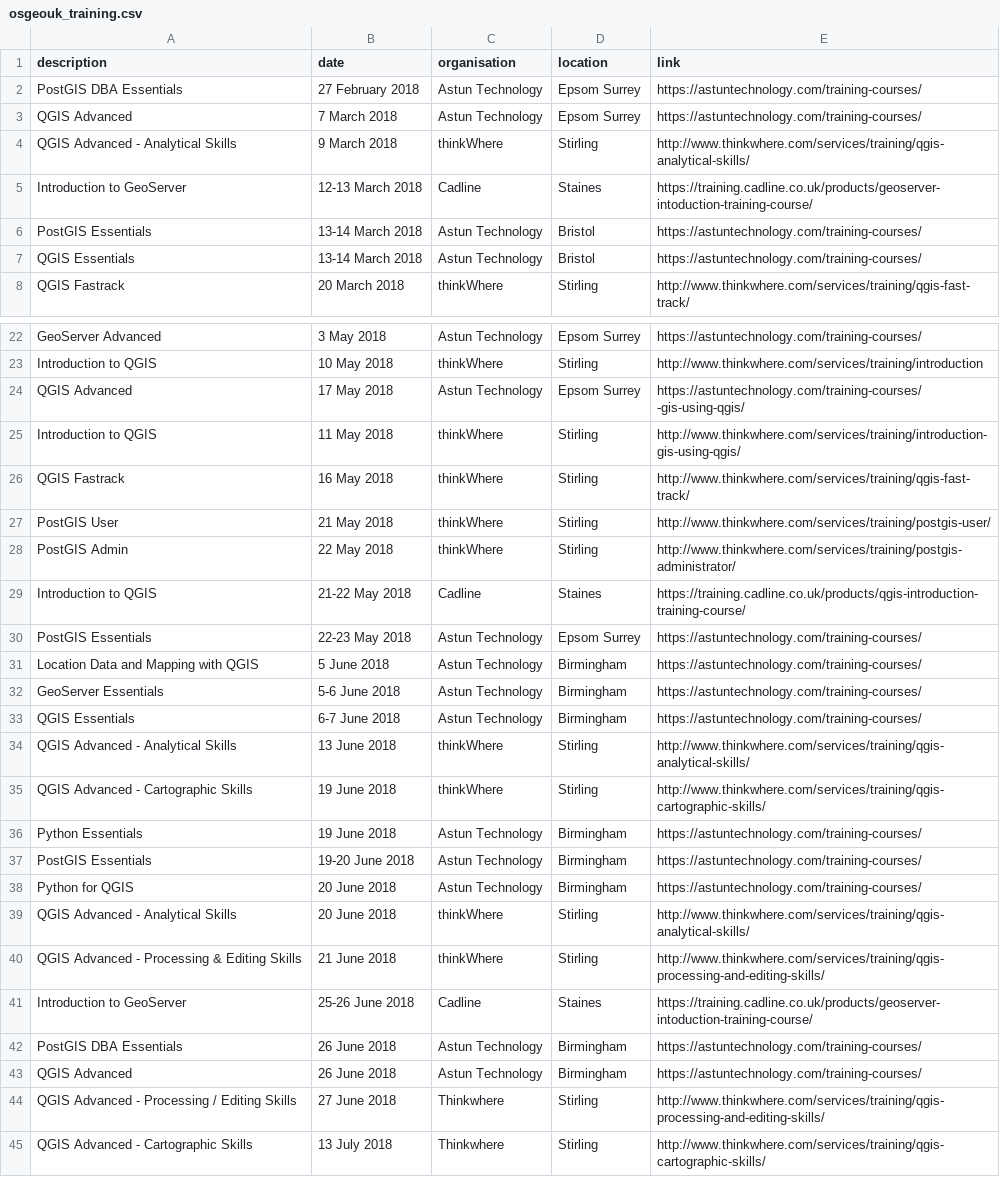
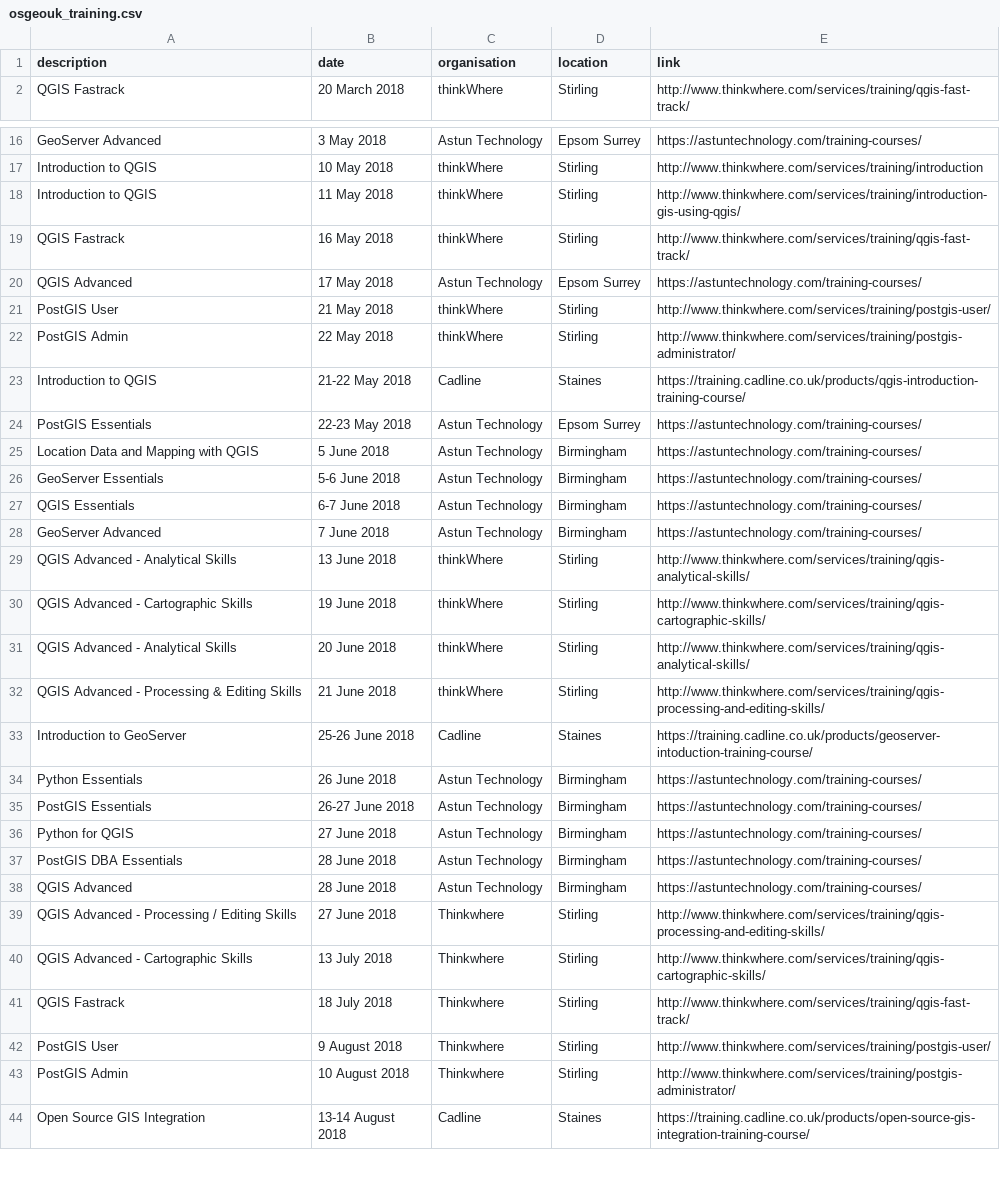
Before and after one commit to rachelesmee/website, a CSV file: _data/osgeouk_training.csv, drawn as a sheet; only a part is shown, gaps mark what is left out; the shorter side is filled out with more unchanged rows.

Commit message:
Removed out of date training and tweaked some Astun dates

```diff
--- a/_data/osgeouk_training.csv
+++ b/_data/osgeouk_training.csv
@@ -1,8 +1,2 @@
 description,date,organisation,location,link
-PostGIS DBA Essentials,27 February 2018,Astun Technology,"Epsom Surrey",https://astuntechnology.com/training-courses/
-QGIS Advanced,7 March 2018,Astun Technology,"Epsom Surrey",https://astuntechnology.com/training-courses/
-QGIS Advanced - Analytical Skills,9 March 2018,thinkWhere,Stirling,http://www.thinkwhere.com/services/training/qgis-analytical-skills/
-Introduction to GeoServer,12-13 March 2018,Cadline,Staines,https://training.cadline.co.uk/products/geoserver-intoduction-training-course/
-PostGIS Essentials,13-14 March 2018,Astun Technology,Bristol,https://astuntechnology.com/training-courses/
-QGIS Essentials,13-14 March 2018,Astun Technology,Bristol,https://astuntechnology.com/training-courses/
 QGIS Fastrack,20 March 2018,thinkWhere,Stirling,http://www.thinkwhere.com/services/training/qgis-fast-track/
@@ -23,5 +17,5 @@ GeoServer Advanced,3 May 2018,Astun Technology,"Epsom Surrey",https://astuntechn
 Introduction to QGIS,10 May 2018,thinkWhere,Stirling,http://www.thinkwhere.com/services/training/introduction
-QGIS Advanced,17 May 2018,Astun Technology,"Epsom Surrey",https://astuntechnology.com/training-courses/ -gis-using-qgis/
 Introduction to QGIS,11 May 2018,thinkWhere,Stirling,http://www.thinkwhere.com/services/training/introduction-gis-using-qgis/
 QGIS Fastrack,16 May 2018,thinkWhere,Stirling,http://www.thinkwhere.com/services/training/qgis-fast-track/
+QGIS Advanced,17 May 2018,Astun Technology,"Epsom Surrey",https://astuntechnology.com/training-courses/
 PostGIS User,21 May 2018,thinkWhere,Stirling,http://www.thinkwhere.com/services/training/postgis-user/
@@ -33,7 +27,5 @@ GeoServer Essentials,5-6 June 2018,Astun Technology,Birmingham,https://astuntech
 QGIS Essentials,6-7 June 2018,Astun Technology,Birmingham,https://astuntechnology.com/training-courses/
+GeoServer Advanced,7 June 2018,Astun Technology,Birmingham,https://astuntechnology.com/training-courses/
 QGIS Advanced - Analytical Skills,13 June 2018,thinkWhere,Stirling,http://www.thinkwhere.com/services/training/qgis-analytical-skills/
 QGIS Advanced - Cartographic Skills,19 June 2018,thinkWhere,Stirling,http://www.thinkwhere.com/services/training/qgis-cartographic-skills/
-Python Essentials,19 June 2018,Astun Technology,Birmingham,https://astuntechnology.com/training-courses/
-PostGIS Essentials,19-20 June 2018,Astun Technology,Birmingham,https://astuntechnology.com/training-courses/
-Python for QGIS,20 June 2018,Astun Technology,Birmingham,https://astuntechnology.com/training-courses/
 QGIS Advanced - Analytical Skills,20 June 2018,thinkWhere,Stirling,http://www.thinkwhere.com/services/training/qgis-analytical-skills/
@@ -41,4 +33,7 @@ QGIS Advanced - Processing & Editing Skills,21 June 2018,thinkWhere,Stirling,htt
 Introduction to GeoServer,25-26 June 2018,Cadline,Staines,https://training.cadline.co.uk/products/geoserver-intoduction-training-course/
-PostGIS DBA Essentials,26 June 2018,Astun Technology,Birmingham,https://astuntechnology.com/training-courses/
-QGIS Advanced,26 June 2018,Astun Technology,Birmingham,https://astuntechnology.com/training-courses/
+Python Essentials,26 June 2018,Astun Technology,Birmingham,https://astuntechnology.com/training-courses/
+PostGIS Essentials,26-27 June 2018,Astun Technology,Birmingham,https://astuntechnology.com/training-courses/
+Python for QGIS,27 June 2018,Astun Technology,Birmingham,https://astuntechnology.com/training-courses/
+PostGIS DBA Essentials,28 June 2018,Astun Technology,Birmingham,https://astuntechnology.com/training-courses/
+QGIS Advanced,28 June 2018,Astun Technology,Birmingham,https://astuntechnology.com/training-courses/
 QGIS Advanced - Processing / Editing Skills,27 June 2018,Thinkwhere,Stirling,http://www.thinkwhere.com/services/training/qgis-processing-and-editing-skills/
```
